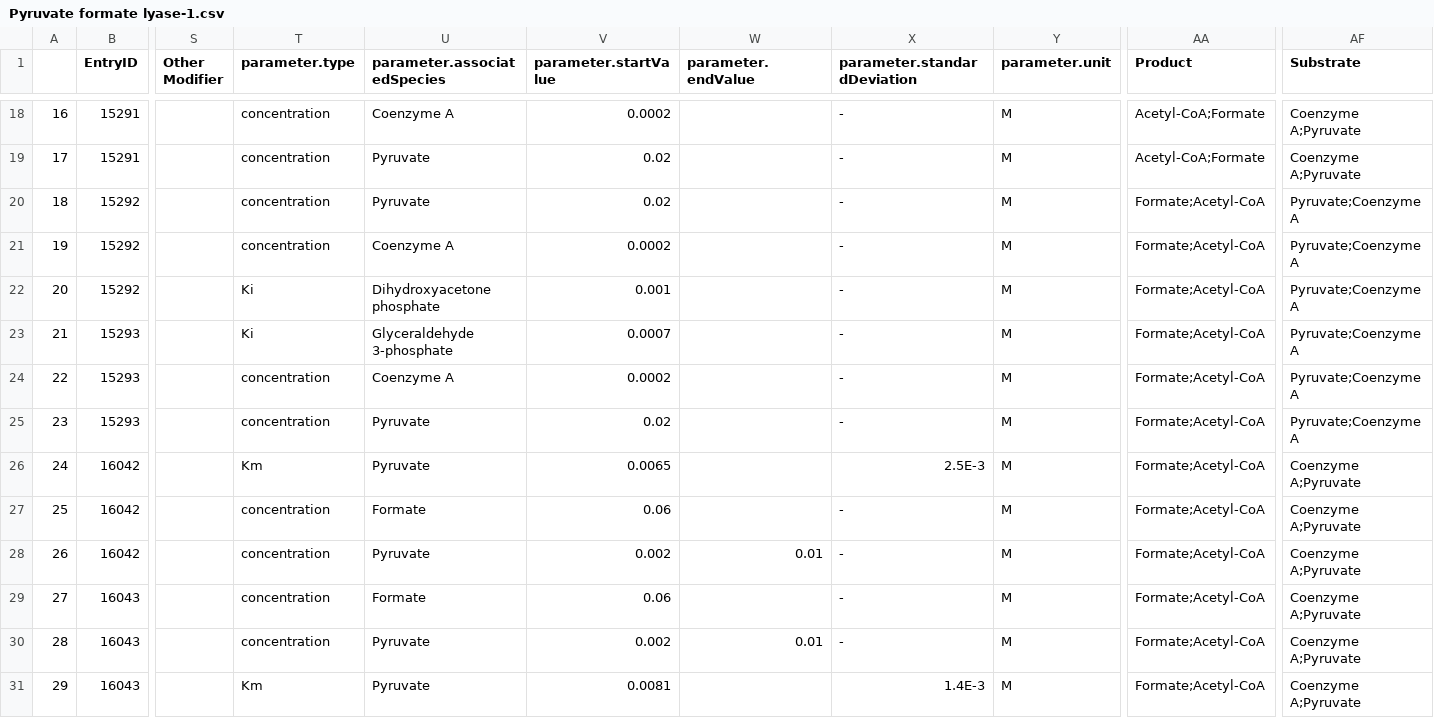
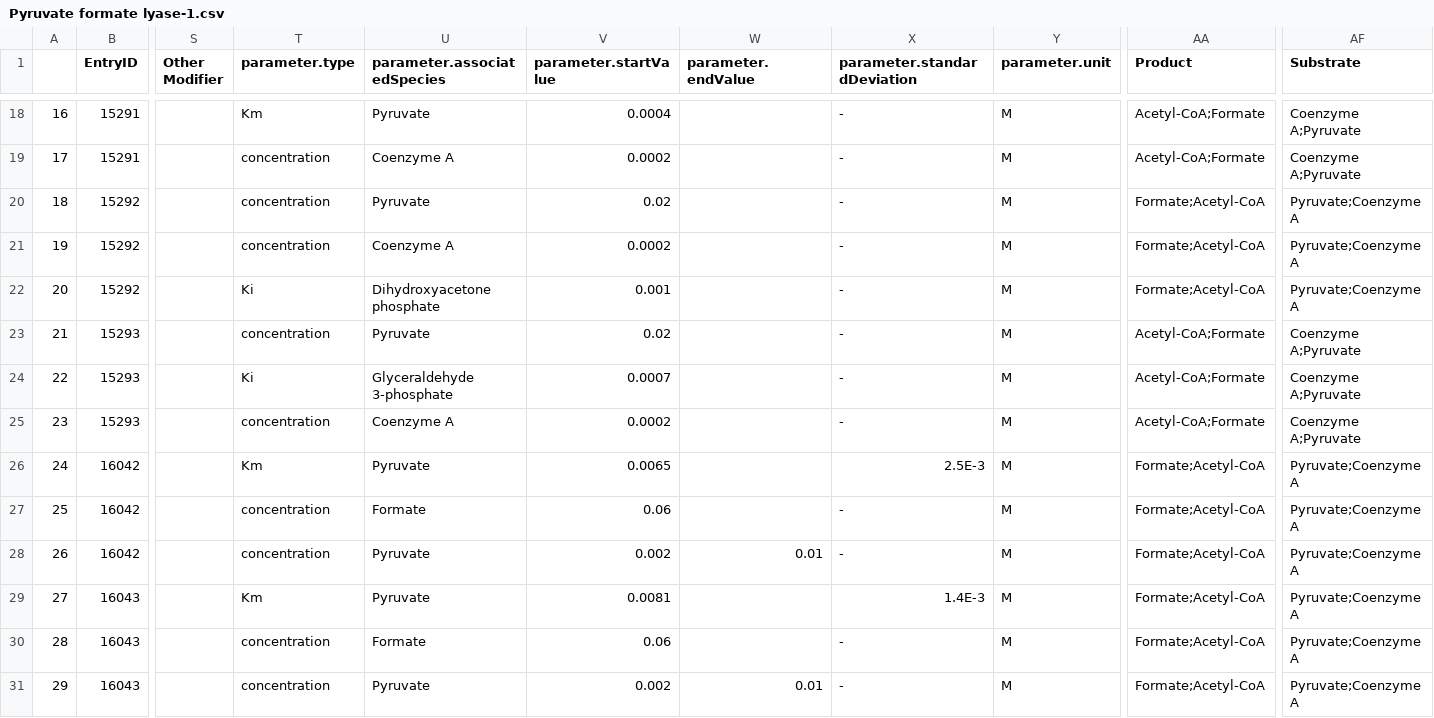
Before and after one commit to freiburgermsu/BiGG_SABIO, a CSV file: bigg_models/scraping-test_Ecoli-3/downloaded/Pyruvate formate lyase-1.csv, drawn as a sheet; only a part is shown, gaps mark what is left out; the diff covers the shown part only; the diff names each change by its address in the sheet, - before the commit and + after, or states it on an @@ line.

```diff
--- a/bigg_models/scraping-test_Ecoli-3/downloaded/Pyruvate formate lyase-1.csv
+++ b/bigg_models/scraping-test_Ecoli-3/downloaded/Pyruvate formate lyase-1.csv
-T18 (parameter.type): concentration
+T18 (parameter.type): Km
-U18 (parameter.associatedSpecies): Coenzyme A
+U18 (parameter.associatedSpecies): Pyruvate
-V18 (parameter.startValue): 0.0002
+V18 (parameter.startValue): 0.0004
-U19 (parameter.associatedSpecies): Pyruvate
+U19 (parameter.associatedSpecies): Coenzyme A
-V19 (parameter.startValue): 0.02
+V19 (parameter.startValue): 0.0002
-T23 (parameter.type): Ki
+T23 (parameter.type): concentration
-U23 (parameter.associatedSpecies): Glyceraldehyde 3-phosphate
+U23 (parameter.associatedSpecies): Pyruvate
-V23 (parameter.startValue): 0.0007
+V23 (parameter.startValue): 0.02
-AA23:AA25 (Product): Formate;Acetyl-CoA
+AA23:AA25 (Product): Acetyl-CoA;Formate
-AF23:AF25 (Substrate): Pyruvate;Coenzyme A
+AF23:AF25 (Substrate): Coenzyme A;Pyruvate
-T24 (parameter.type): concentration
+T24 (parameter.type): Ki
-U24 (parameter.associatedSpecies): Coenzyme A
+U24 (parameter.associatedSpecies): Glyceraldehyde 3-phosphate
-V24 (parameter.startValue): 0.0002
+V24 (parameter.startValue): 0.0007
-U25 (parameter.associatedSpecies): Pyruvate
+U25 (parameter.associatedSpecies): Coenzyme A
-V25 (parameter.startValue): 0.02
+V25 (parameter.startValue): 0.0002
-AF26:AF31 (Substrate): Coenzyme A;Pyruvate
+AF26:AF31 (Substrate): Pyruvate;Coenzyme A
-T29 (parameter.type): concentration
+T29 (parameter.type): Km
-U29 (parameter.associatedSpecies): Formate
+U29 (parameter.associatedSpecies): Pyruvate
-V29 (parameter.startValue): 0.06
+V29 (parameter.startValue): 0.0081
-X29 (parameter.standardDeviation): -
+X29 (parameter.standardDeviation): 1.4E-3
-U30 (parameter.associatedSpecies): Pyruvate
+U30 (parameter.associatedSpecies): Formate
-V30 (parameter.startValue): 0.002
+V30 (parameter.startValue): 0.06
-W30 (parameter.endValue): 0.01
+W30 (parameter.endValue): (empty)
-T31 (parameter.type): Km
+T31 (parameter.type): concentration
-V31 (parameter.startValue): 0.0081
+V31 (parameter.startValue): 0.002
-W31 (parameter.endValue): (empty)
+W31 (parameter.endValue): 0.01
-X31 (parameter.standardDeviation): 1.4E-3
+X31 (parameter.standardDeviation): -
```
Also changed, not shown: 81 edited cells elsewhere in this file, bigg_models/scraping-test_Ecoli-3/downloaded/Pyruvate formate lyase-0.csv, bigg_models/scraping-test_Ecoli-3/downloaded/Pyruvate formate lyase-2.csv, 46 other files.
